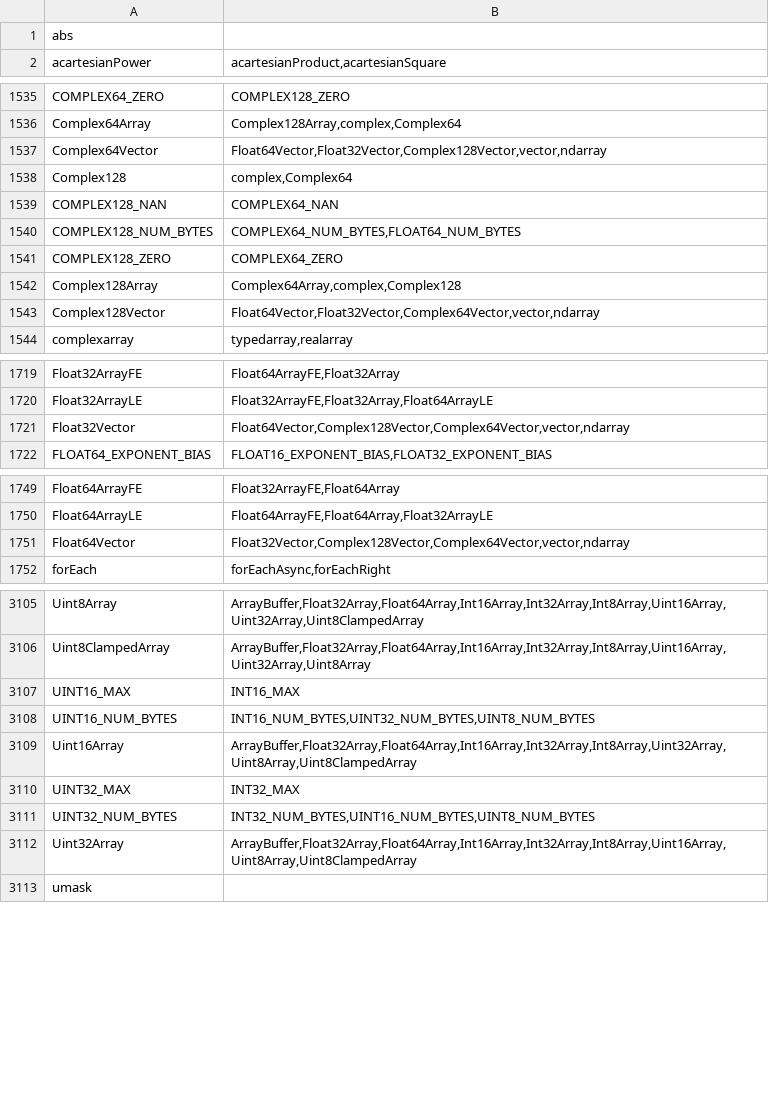
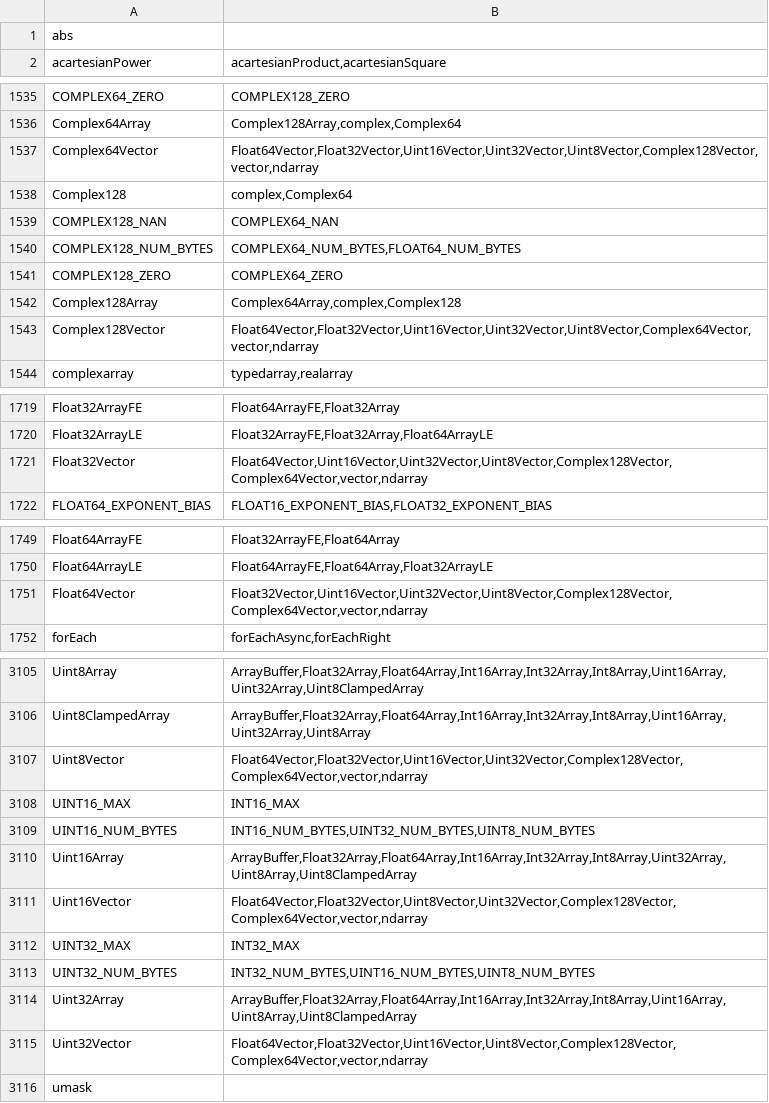
Before and after one commit to stdlib-js/namespace-alias2related, a CSV file: data/data.csv, drawn as a sheet; only a part is shown, gaps mark what is left out; the diff covers the shown part only.

```diff
--- a/data/data.csv
+++ b/data/data.csv
@@ -1536,3 +1536,3 @@ COMPLEX64_ZERO,"COMPLEX128_ZERO"
 Complex64Array,"Complex128Array,complex,Complex64"
-Complex64Vector,"Float64Vector,Float32Vector,Complex128Vector,vector,ndarray"
+Complex64Vector,"Float64Vector,Float32Vector,Uint16Vector,Uint32Vector,Uint8Vector,Complex128Vector,vector,ndarray"
 Complex128,"complex,Complex64"
@@ -1542,3 +1542,3 @@ COMPLEX128_ZERO,"COMPLEX64_ZERO"
 Complex128Array,"Complex64Array,complex,Complex128"
-Complex128Vector,"Float64Vector,Float32Vector,Complex64Vector,vector,ndarray"
+Complex128Vector,"Float64Vector,Float32Vector,Uint16Vector,Uint32Vector,Uint8Vector,Complex64Vector,vector,ndarray"
 complexarray,"typedarray,realarray"
@@ -1720,3 +1720,3 @@ Float32ArrayFE,"Float64ArrayFE,Float32Array"
 Float32ArrayLE,"Float32ArrayFE,Float32Array,Float64ArrayLE"
-Float32Vector,"Float64Vector,Complex128Vector,Complex64Vector,vector,ndarray"
+Float32Vector,"Float64Vector,Uint16Vector,Uint32Vector,Uint8Vector,Complex128Vector,Complex64Vector,vector,ndarray"
 FLOAT64_EXPONENT_BIAS,"FLOAT16_EXPONENT_BIAS,FLOAT32_EXPONENT_BIAS"
@@ -1750,3 +1750,3 @@ Float64ArrayFE,"Float32ArrayFE,Float64Array"
 Float64ArrayLE,"Float64ArrayFE,Float64Array,Float32ArrayLE"
-Float64Vector,"Float32Vector,Complex128Vector,Complex64Vector,vector,ndarray"
+Float64Vector,"Float32Vector,Uint16Vector,Uint32Vector,Uint8Vector,Complex128Vector,Complex64Vector,vector,ndarray"
 forEach,"forEachAsync,forEachRight"
@@ -3106,2 +3106,3 @@ Uint8Array,"ArrayBuffer,Float32Array,Float64Array,Int16Array,Int32Array,Int8Arra
 Uint8ClampedArray,"ArrayBuffer,Float32Array,Float64Array,Int16Array,Int32Array,Int8Array,Uint16Array,Uint32Array,Uint8Array"
+Uint8Vector,"Float64Vector,Float32Vector,Uint16Vector,Uint32Vector,Complex128Vector,Complex64Vector,vector,ndarray"
 UINT16_MAX,"INT16_MAX"
@@ -3109,2 +3110,3 @@ UINT16_NUM_BYTES,"INT16_NUM_BYTES,UINT32_NUM_BYTES,UINT8_NUM_BYTES"
 Uint16Array,"ArrayBuffer,Float32Array,Float64Array,Int16Array,Int32Array,Int8Array,Uint32Array,Uint8Array,Uint8ClampedArray"
+Uint16Vector,"Float64Vector,Float32Vector,Uint8Vector,Uint32Vector,Complex128Vector,Complex64Vector,vector,ndarray"
 UINT32_MAX,"INT32_MAX"
@@ -3112,2 +3114,3 @@ UINT32_NUM_BYTES,"INT32_NUM_BYTES,UINT16_NUM_BYTES,UINT8_NUM_BYTES"
 Uint32Array,"ArrayBuffer,Float32Array,Float64Array,Int16Array,Int32Array,Int8Array,Uint16Array,Uint8Array,Uint8ClampedArray"
+Uint32Vector,"Float64Vector,Float32Vector,Uint16Vector,Uint8Vector,Complex128Vector,Complex64Vector,vector,ndarray"
 umask,""
```
Also changed, not shown: 1 edited cell elsewhere in this file, 4 other files.
